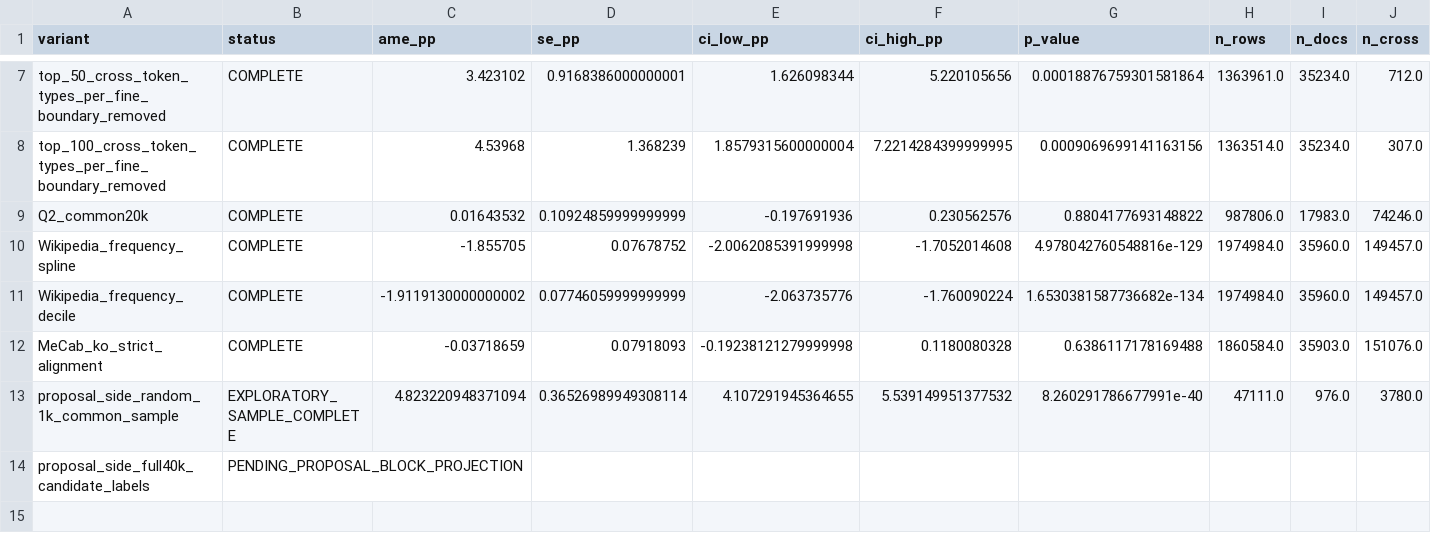
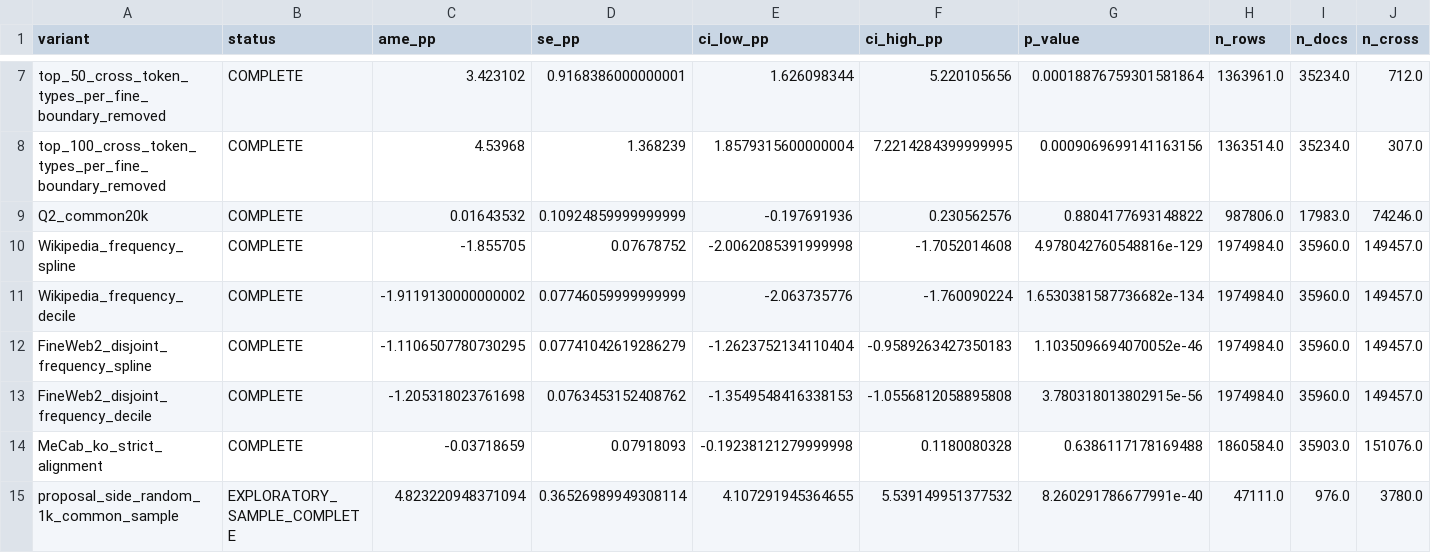
Before and after one commit to ihbkaiser/korean_speculative_decoding, a CSV file: results/naacl_experiments/analysis/rq4_table4_robustness.csv, drawn as a sheet; only a part is shown, gaps mark what is left out; the shorter side is filled out with more unchanged rows; rows hold the shown columns only; the diff names each change by its address in the sheet, - before the commit and + after, or states it on an @@ line.

```diff
--- a/results/naacl_experiments/analysis/rq4_table4_robustness.csv
+++ b/results/naacl_experiments/analysis/rq4_table4_robustness.csv
+row 12: FineWeb2_disjoint_frequency_spline | COMPLETE | -1.1106507780730295 | 0.07741042619286279 | -1.2623752134110404 | -0.9589263427350183 | 1.1035096694070052e-46 | 1974984.0 | 35960.0 | 149457.0
+row 13: FineWeb2_disjoint_frequency_decile | COMPLETE | -1.205318023761698 | 0.0763453152408762 | -1.3549548416338153 | -1.0556812058895808 | 3.780318013802915e-56 | 1974984.0 | 35960.0 | 149457.0
```
Also changed, not shown: 13 other files.
